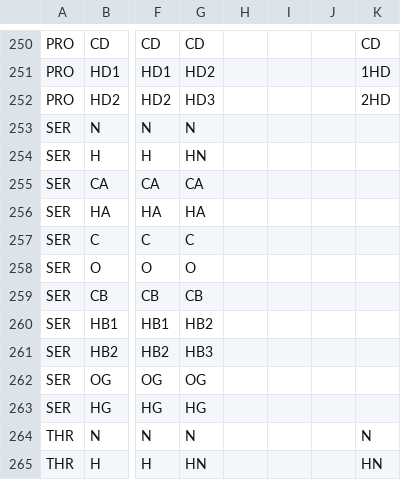
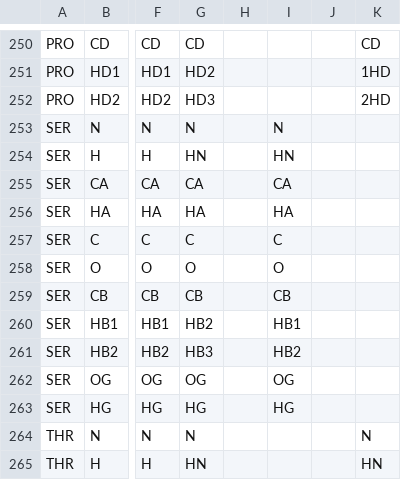
Before and after one commit to alexandrova-lab-ucla/phd3, a CSV file: phd3/resources/atom_label.csv, drawn as a sheet; only a part is shown, gaps mark what is left out; the diff names each change by its address in the sheet, - before the commit and + after, or states it on an @@ line.

Commit message:
Update atom_label.csv
Adding SER DMD2 scheme again

```diff
--- a/phd3/resources/atom_label.csv
+++ b/phd3/resources/atom_label.csv
-I253: (empty)
+I253: N
-I254: (empty)
+I254: HN
-I255: (empty)
+I255: CA
-I256: (empty)
+I256: HA
-I257: (empty)
+I257: C
-I258: (empty)
+I258: O
-I259: (empty)
+I259: CB
-I260: (empty)
+I260: HB1
-I261: (empty)
+I261: HB2
-I262: (empty)
+I262: OG
-I263: (empty)
+I263: HG
```
